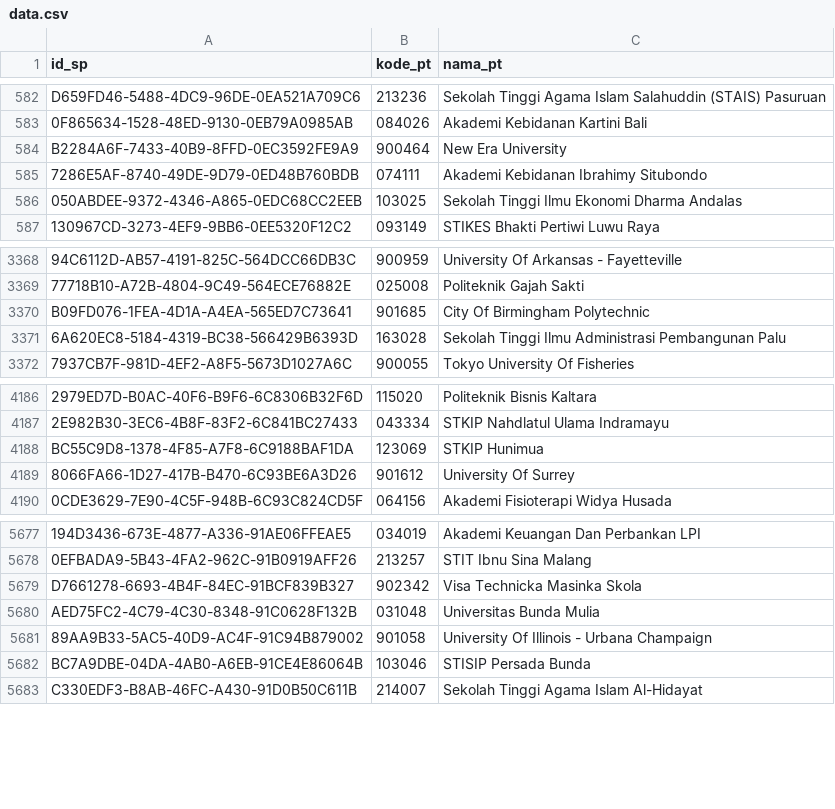
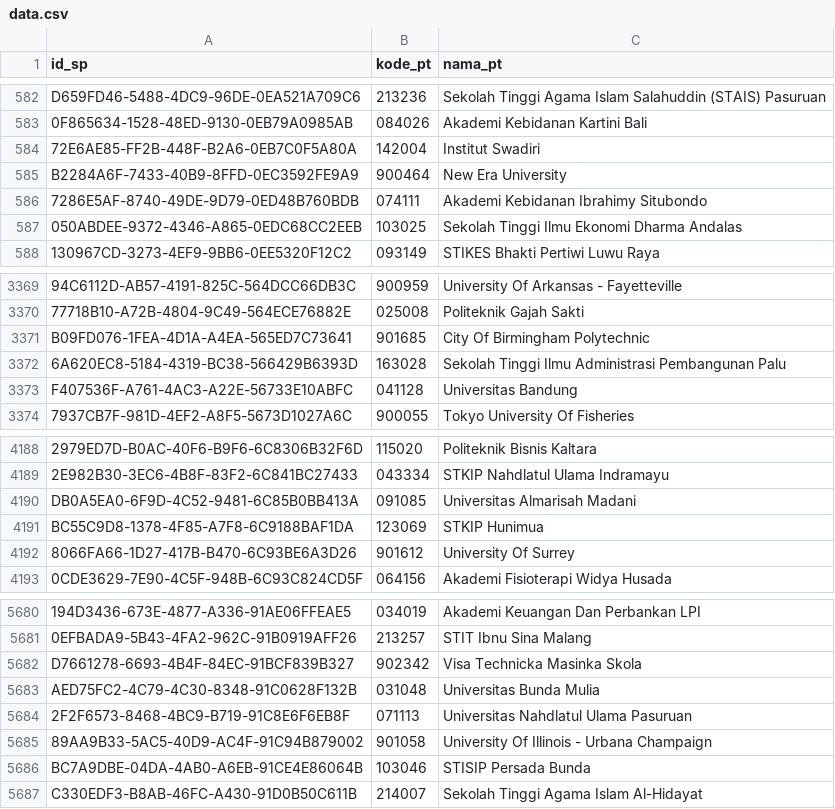
Before and after one commit to mzakiyuddin/daftar-perguruan-tinggi-indonesia, a CSV file: data/data.csv, drawn as a sheet; only a part is shown, gaps mark what is left out; the diff names each change by its address in the sheet, - before the commit and + after, or states it on an @@ line.

```diff
--- a/data/data.csv
+++ b/data/data.csv
+row 584: 72E6AE85-FF2B-448F-B2A6-0EB7C0F5A80A | 142004 | Institut Swadiri
+row 3373: F407536F-A761-4AC3-A22E-56733E10ABFC | 041128 | Universitas Bandung
+row 4190: DB0A5EA0-6F9D-4C52-9481-6C85B0BB413A | 091085 | Universitas Almarisah Madani
+row 5684: 2F2F6573-8468-4BC9-B719-91C8E6F6EB8F | 071113 | Universitas Nahdlatul Ulama Pasuruan
```
Also changed, not shown: 2 other files.
